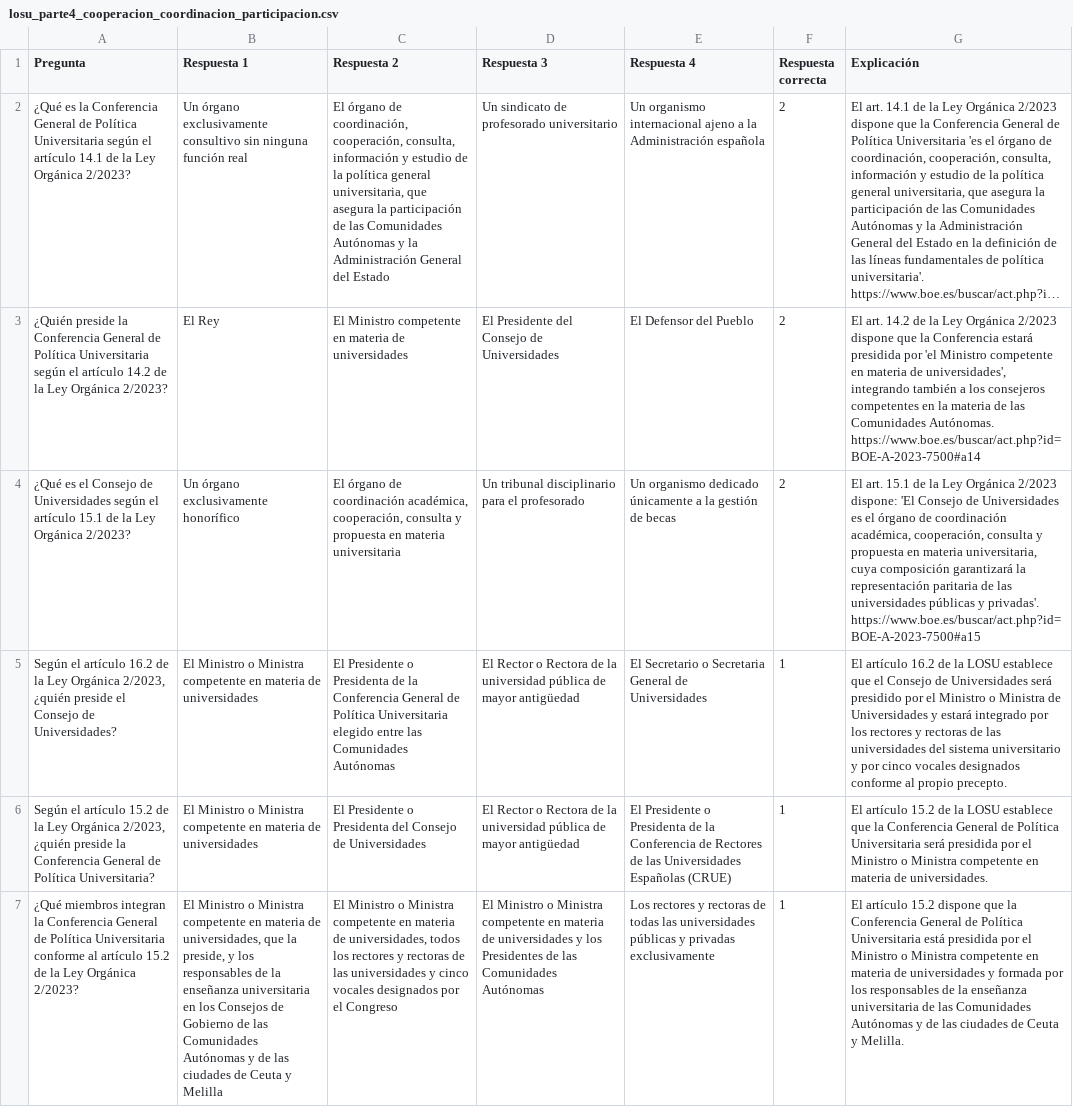
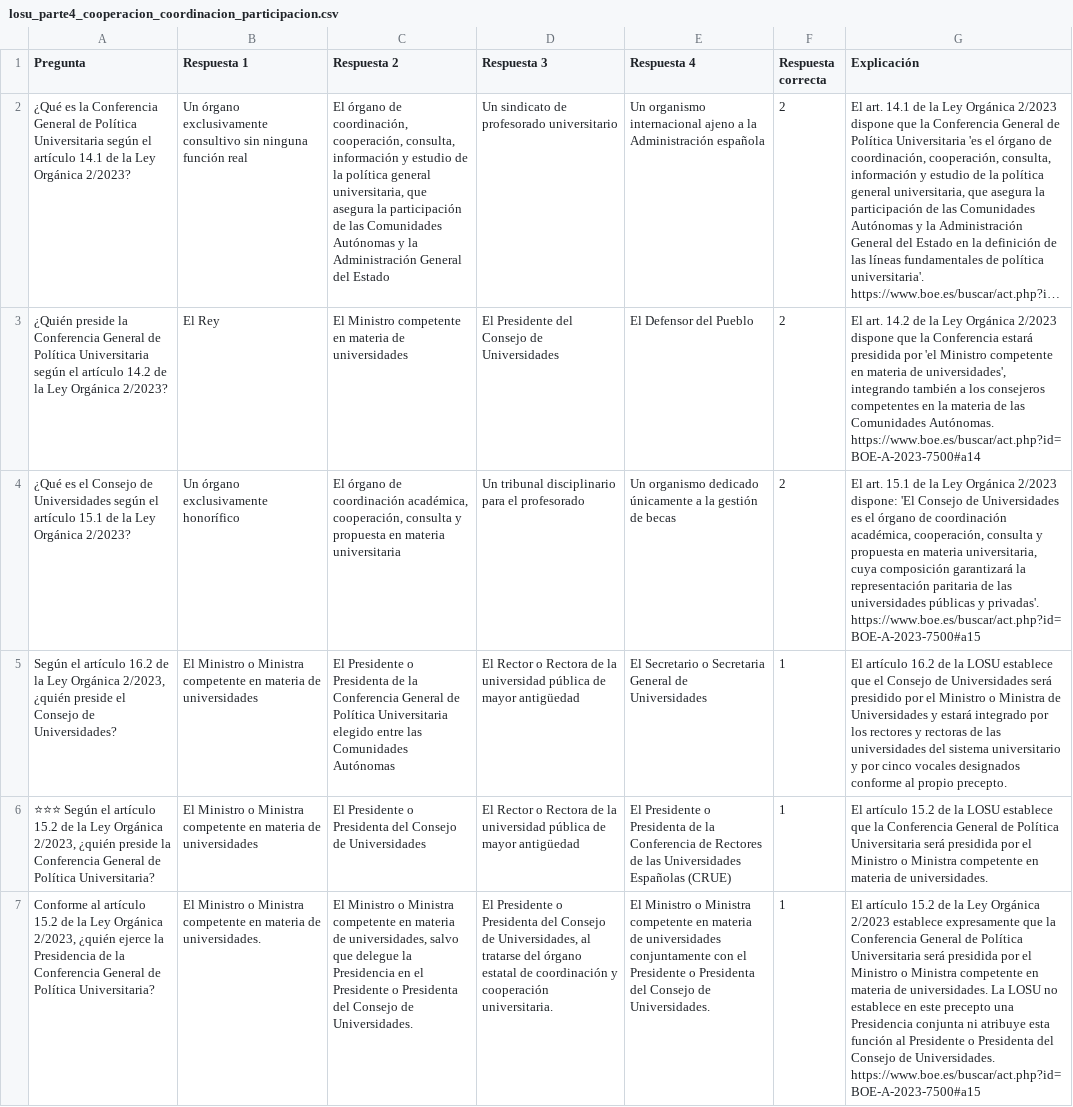
Before and after one commit to DGMonkeyKing/DGMonkeyKing.github.io, a CSV file: quiz-app/preguntas/tema_13_losu_i/losu_parte4_cooperacion_coordinacion_participacion.csv, drawn as a sheet; only a part is shown; the shorter side is filled out with more unchanged rows; long unchanged cells end in …; the diff covers the shown part only; the diff names each change by its address in the sheet, - before the commit and + after, or states it on an @@ line.

Commit message:
Mejora de preguntas

```diff
--- a/quiz-app/preguntas/tema_13_losu_i/losu_parte4_cooperacion_coordinacion_participacion.csv
+++ b/quiz-app/preguntas/tema_13_losu_i/losu_parte4_cooperacion_coordinacion_participacion.csv
-A6 (Pregunta): Según el…
+A6 (Pregunta): ⭐⭐⭐ Según el…
+row 7: Conforme al artículo 15.2 de la Ley Orgánica 2/2023, ¿quién ejerce la Presidencia de la Conferencia General de Política Universitaria? | El Ministro o Ministra competente en materia de universidades. | El Ministro o Ministra competente en materia de universidades, salvo que delegue la Presidencia en el Presidente o Presidenta del Consejo de Universidades. | El Presidente o Presidenta del Consejo de Universidades, al tratarse del órgano estatal de coordinación y cooperación universitaria. | El Ministro o Ministra competente en materia de universidades conjuntamente con el Presidente o Presidenta del Consejo de Universidades. | 1 | El artículo 15.2 de la Ley Orgánica 2/2023 establece expresamente que la Conferencia General de Política Universitaria será presidida por el Ministro o Ministra competente en materia de universidades. La LOSU no establece en este precepto una Presidencia conjunta ni atribuye esta función al Presidente o Presidenta del Consejo de Universidades. https://www.boe.es/buscar/act.php?id=BOE-A-2023-7500#a15
```
Also changed, not shown: 3 added rows, 1 removed row and 1 edited cell elsewhere in this file, quiz-app/preguntas/tema_13_losu_i/losu_parte1_disposiciones_funciones_autonomia.csv, quiz-app/preguntas/tema_13_losu_i/losu_parte2_creacion_organizacion_ensenanzas.csv, 8 other files.
